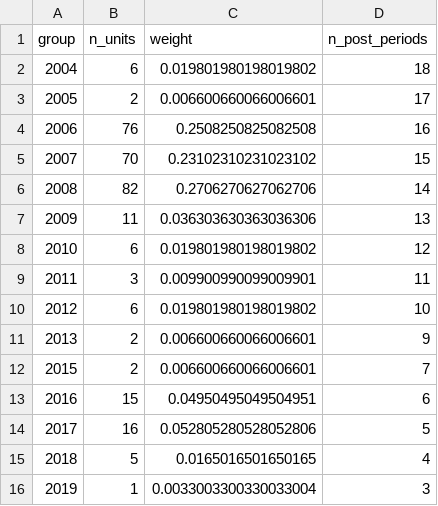
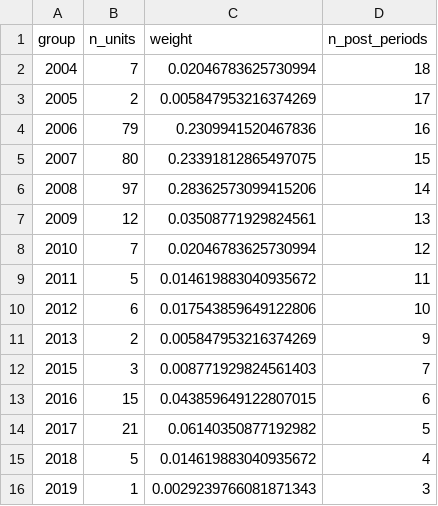
Before and after one commit to danielcavalli/tcc-ie-ufrj-2024, a CSV file: data/outputs/weights_analysis.csv, drawn as a sheet.

```diff
--- a/data/outputs/weights_analysis.csv
+++ b/data/outputs/weights_analysis.csv
@@ -1,16 +1,16 @@
 group,n_units,weight,n_post_periods
-2004,6,0.019801980198019802,18
-2005,2,0.006600660066006601,17
-2006,76,0.2508250825082508,16
-2007,70,0.23102310231023102,15
-2008,82,0.2706270627062706,14
-2009,11,0.036303630363036306,13
-2010,6,0.019801980198019802,12
-2011,3,0.009900990099009901,11
-2012,6,0.019801980198019802,10
-2013,2,0.006600660066006601,9
-2015,2,0.006600660066006601,7
-2016,15,0.04950495049504951,6
-2017,16,0.052805280528052806,5
-2018,5,0.0165016501650165,4
-2019,1,0.0033003300330033004,3
+2004,7,0.02046783625730994,18
+2005,2,0.005847953216374269,17
+2006,79,0.2309941520467836,16
+2007,80,0.23391812865497075,15
+2008,97,0.28362573099415206,14
+2009,12,0.03508771929824561,13
+2010,7,0.02046783625730994,12
+2011,5,0.014619883040935672,11
+2012,6,0.017543859649122806,10
+2013,2,0.005847953216374269,9
+2015,3,0.008771929824561403,7
+2016,15,0.043859649122807015,6
+2017,21,0.06140350877192982,5
+2018,5,0.014619883040935672,4
+2019,1,0.0029239766081871343,3
```
Also changed, not shown: data/outputs/cohort_sizes.csv, data/outputs/covar_diag.csv, 9 other files.
